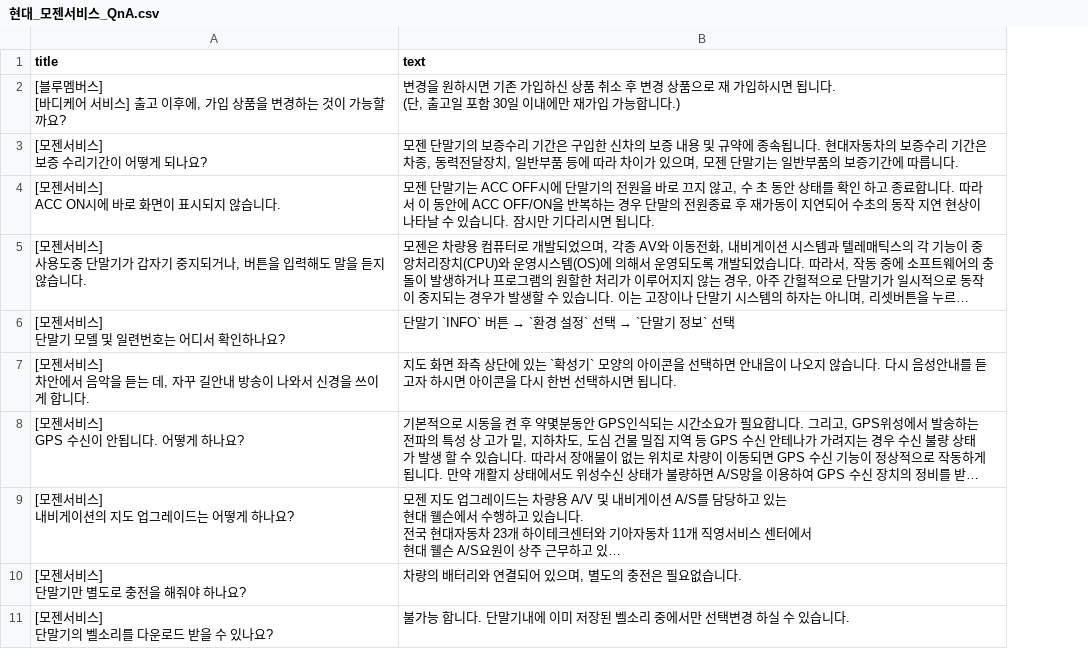
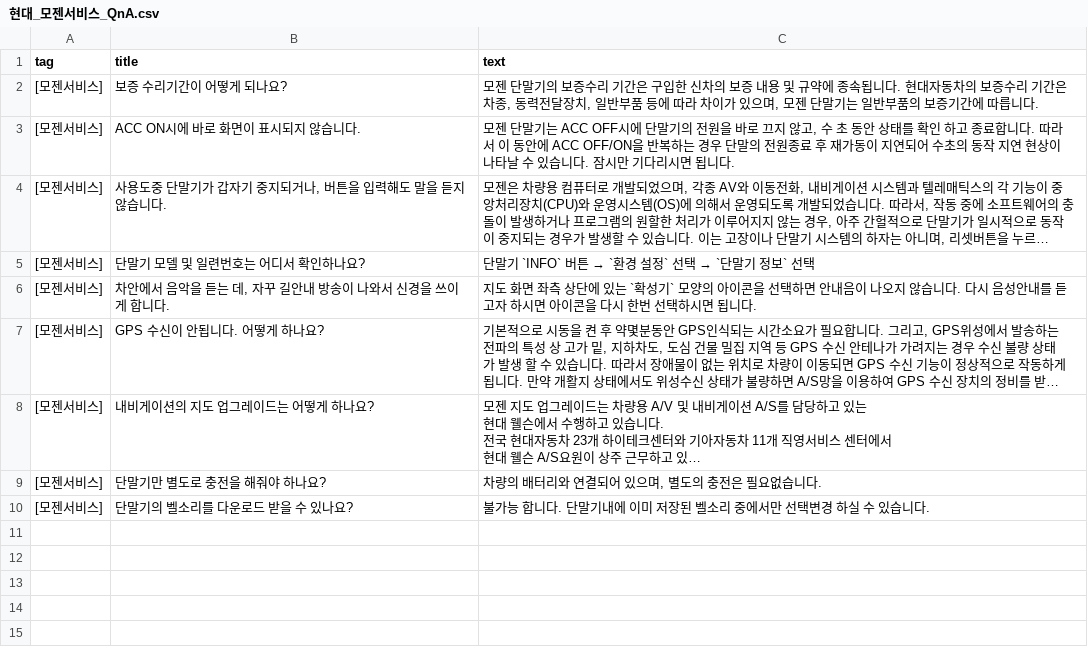
Before and after one commit to SKNETWORKS-FAMILY-AICAMP/SKN03-1st-4Team, a CSV file: crawling/csvsource/hyundai/현대_모젠서비스_QnA.csv, drawn as a sheet; long unchanged cells end in …; removed rows and columns are numbered as before the commit, all else as after; ↵ is a line break in a cell; the diff names each change by its address in the sheet, - before the commit and + after, or states it on an @@ line.

```diff
--- a/crawling/csvsource/hyundai/현대_모젠서비스_QnA.csv
+++ b/crawling/csvsource/hyundai/현대_모젠서비스_QnA.csv
+column A (tag), rows 2-10: all [모젠서비스]
-row 2: [블루멤버스] ↵ [바디케어 서비스] 출고 이후에, 가입 상품을 변경하는 것이 가능할까요? | 변경을 원하시면 기존 가입하신 상품 취소 후 변경 상품으로 재 가입하시면 됩니다. ↵ (단, 출고일 포함 30일 이내에만 재가입 가능합니다.)
-B2 (title): [모젠서비스] ↵ 보증 수리기간이 어떻게 되나요?
+B2 (title): 보증 수리기간이 어떻게 되나요?
-B3 (title): [모젠서비스] ↵ ACC ON시에 바로 화면이 표시되지 않습니다.
+B3 (title): ACC ON시에 바로 화면이 표시되지 않습니다.
-B4 (title): [모젠서비스] ↵ 사용도중 단말기가 갑자기 중지되거나, 버튼을 입력해도 말을 듣지 않습니다.
+B4 (title): 사용도중 단말기가 갑자기 중지되거나, 버튼을 입력해도 말을 듣지 않습니다.
-B5 (title): [모젠서비스] ↵ 단말기 모델 및 일련번호는 어디서 확인하나요?
+B5 (title): 단말기 모델 및 일련번호는 어디서 확인하나요?
-B6 (title): [모젠서비스] ↵ 차안에서…
+B6 (title): 차안에서…
-B7 (title): [모젠서비스] ↵ GPS 수신이 안됩니다. 어떻게 하나요?
+B7 (title): GPS 수신이 안됩니다. 어떻게 하나요?
-B8 (title): [모젠서비스] ↵ 내비게이션의 지도 업그레이드는 어떻게 하나요?
+B8 (title): 내비게이션의 지도 업그레이드는 어떻게 하나요?
-B9 (title): [모젠서비스] ↵ 단말기만 별도로 충전을 해줘야 하나요?
+B9 (title): 단말기만 별도로 충전을 해줘야 하나요?
-B10 (title): [모젠서비스] ↵ 단말기의 벨소리를 다운로드 받을 수 있나요?
+B10 (title): 단말기의 벨소리를 다운로드 받을 수 있나요?
```
Also changed, not shown: crawling/csvsource/hyundai/현대_블루링크_QnA.csv, crawling/csvsource/hyundai/현대_블루맴버스_QnA.csv, 13 other files.
